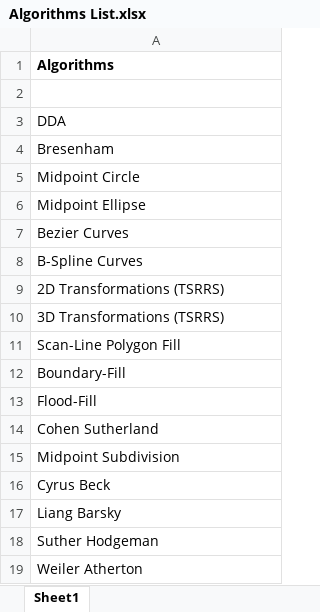
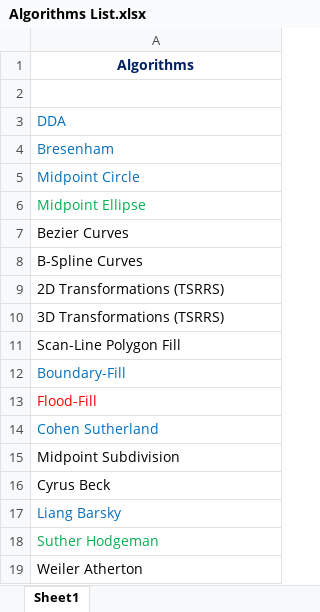
Before and after one commit to pratik6725/Computer-Graphics-Algorithms-Implementation-in-TurboC, an Excel workbook: Algorithms List.xlsx, sheet Sheet1, drawn as a sheet; values as stored, in another font and other column widths than the file's, no borders; the diff names each change by its address in the sheet, - before the commit and + after, or states it on an @@ line.

Commit message:
Added More Algorithms

```diff
--- a/Algorithms List.xlsx (sheet Sheet1)
+++ b/Algorithms List.xlsx (sheet Sheet1)
@@ A1 text colour: black → #002060, alignment: left → center @@
-A3:A5 text colour: black
+A3:A5 text colour: #0070C0
-A6 text colour: black
+A6 text colour: #00B050
-A12 text colour: black
+A12 text colour: #0070C0
-A13 text colour: black
+A13 text colour: #FF0000
-A14 text colour: black
+A14 text colour: #0070C0
-A17 text colour: black
+A17 text colour: #0070C0
-A18 text colour: black
+A18 text colour: #00B050
```
Also changed, not shown: 2 other files.
